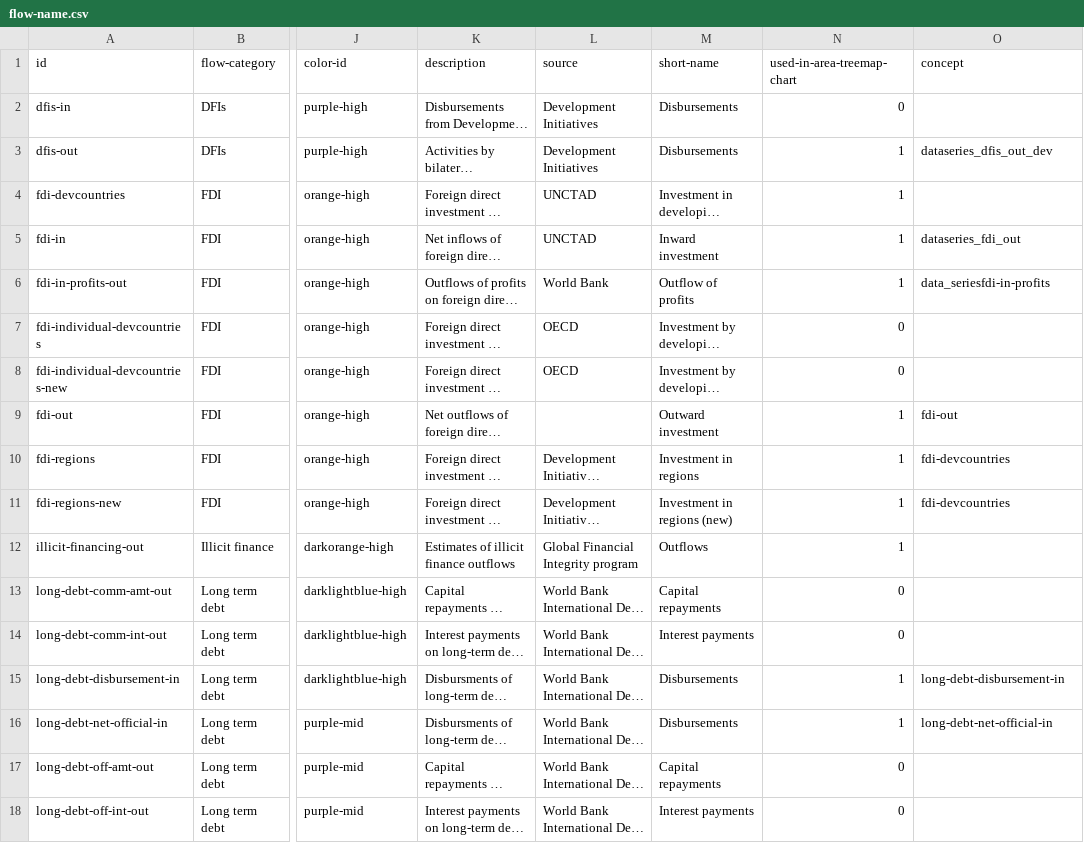
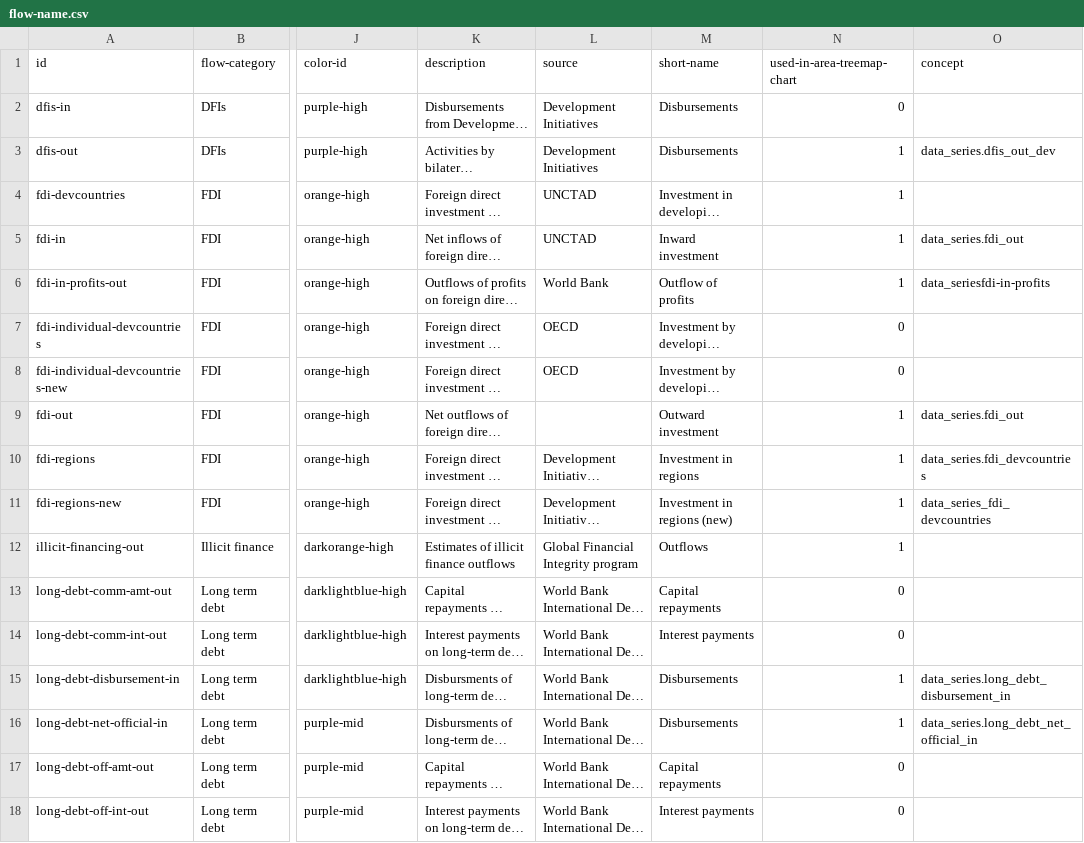
Before and after one commit to devinit/Datahub-cms, a CSV file: country-profile/flow-name.csv, drawn as a sheet; only a part is shown, gaps mark what is left out; long unchanged cells end in …; the diff covers the shown part only; the diff names each change by its address in the sheet, - before the commit and + after, or states it on an @@ line.

```diff
--- a/country-profile/flow-name.csv
+++ b/country-profile/flow-name.csv
-O3 (concept): dataseries_dfis_out_dev
+O3 (concept): data_series.dfis_out_dev
-O5 (concept): dataseries_fdi_out
+O5 (concept): data_series.fdi_out
-O9 (concept): fdi-out
+O9 (concept): data_series.fdi_out
-O10 (concept): fdi-devcountries
+O10 (concept): data_series.fdi_devcountries
-O11 (concept): fdi-devcountries
+O11 (concept): data_series_fdi_devcountries
-O15 (concept): long-debt-disbursement-in
+O15 (concept): data_series.long_debt_disbursement_in
-O16 (concept): long-debt-net-official-in
+O16 (concept): data_series.long_debt_net_official_in
```
Also changed, not shown: 14 edited cells elsewhere in this file.
